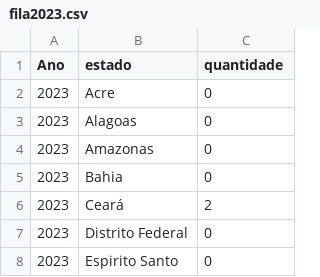
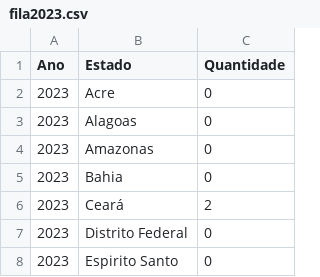
Before and after one commit to Code-Nine-FTC/Grupo-Code-Nine, a CSV file: Docs/csv/fila2023.csv, drawn as a sheet; only a part is shown.

```diff
--- a/Docs/csv/fila2023.csv
+++ b/Docs/csv/fila2023.csv
@@ -1,2 +1,2 @@
-Ano;estado;quantidade
+Ano;Estado;Quantidade
 2023;Acre;0
```
Also changed, not shown: Docs/csv/fila2022.csv, Docs/csv/flespera2019.csv, 11 other files.
